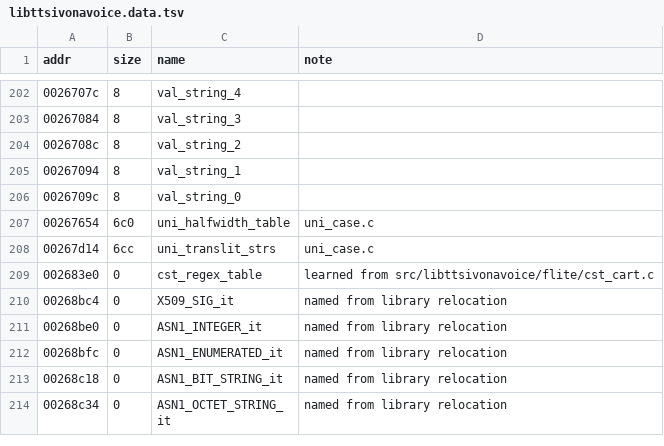
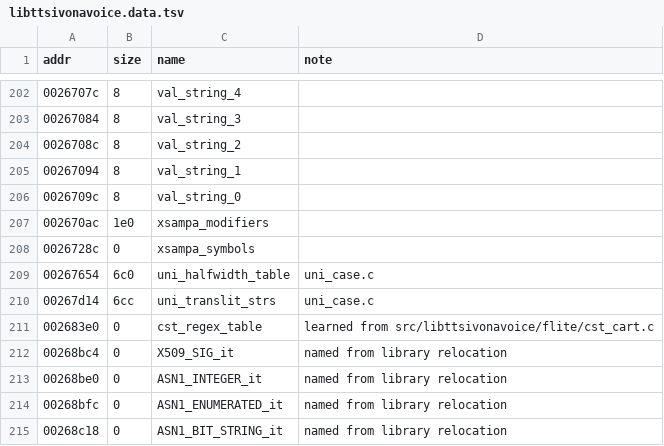
Before and after one commit to sweetbbak/open-ivona, a TSV file: symbols/libttsivonavoice.data.tsv, drawn as a sheet; only a part is shown, gaps mark what is left out; the shorter side is filled out with more unchanged rows.

```diff
--- a/symbols/libttsivonavoice.data.tsv
+++ b/symbols/libttsivonavoice.data.tsv
@@ -206,2 +206,4 @@ addr	size	name	note
 0026709c	8	val_string_0	
+002670ac	1e0	xsampa_modifiers	
+0026728c	0	xsampa_symbols	
 00267654	6c0	uni_halfwidth_table	uni_case.c
```
Also changed, not shown: symbols/libttsivonavoice.funcs.tsv, 2 other files.
